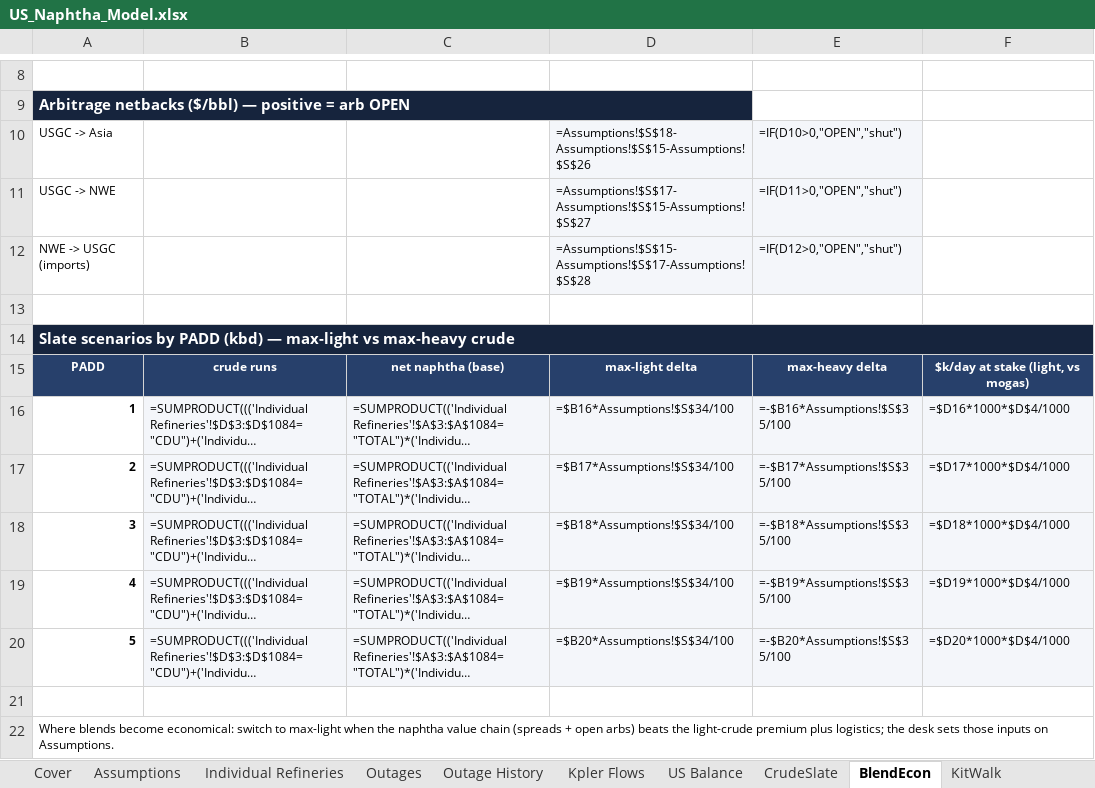
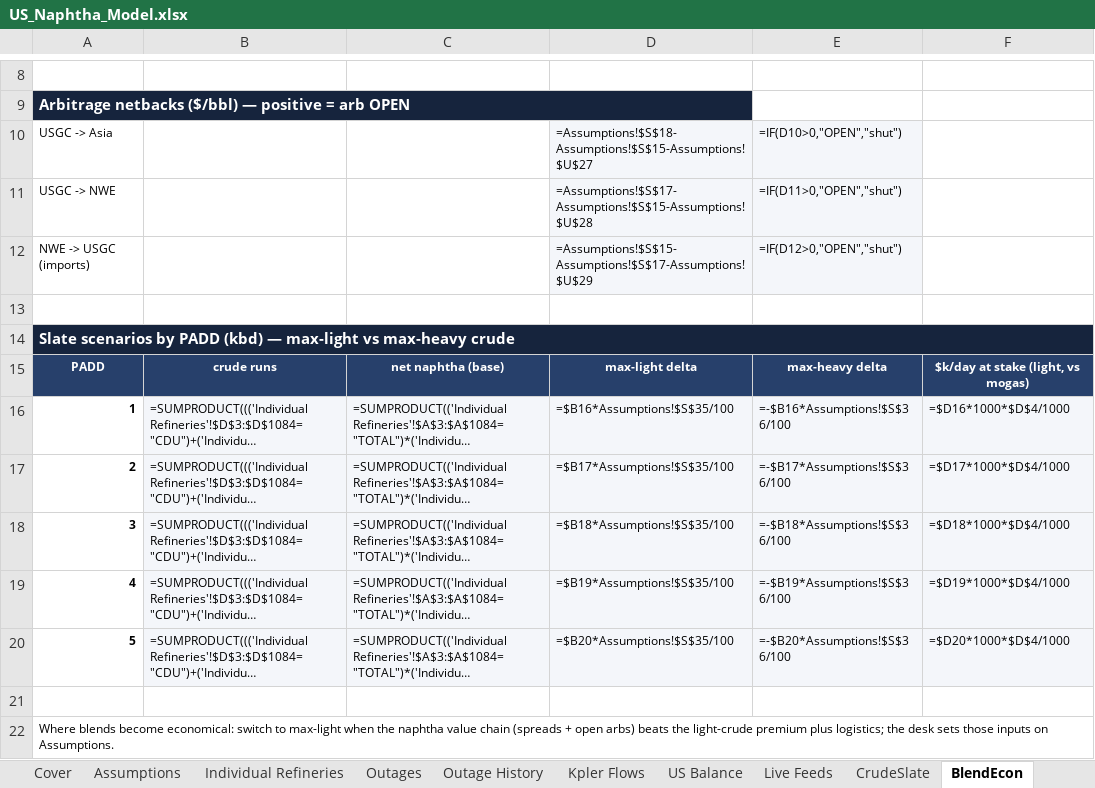
Before and after one commit to HoldenCole/Zero-Based-Model, an Excel workbook: dist/US_Naphtha_Model.xlsx, sheet BlendEcon, drawn as a sheet; only a part is shown, gaps mark what is left out; long unchanged cells end in …; values as stored, in another font and other column widths than the file's, no borders; formulas without a stored value are shown as written; charts and pictures not drawn; the diff names each change by its address in the sheet, - before the commit and + after, or states it on an @@ line.

```diff
--- a/dist/US_Naphtha_Model.xlsx (sheet BlendEcon)
+++ b/dist/US_Naphtha_Model.xlsx (sheet BlendEcon)
+sheet tab: Live Feeds
-D10: =Assumptions!$S$18-Assumptions!$S$15-Assumptions!$S$26
+D10: =Assumptions!$S$18-Assumptions!$S$15-Assumptions!$U$27
-D11: =Assumptions!$S$17-Assumptions!$S$15-Assumptions!$S$27
+D11: =Assumptions!$S$17-Assumptions!$S$15-Assumptions!$U$28
-D12: =Assumptions!$S$15-Assumptions!$S$17-Assumptions!$S$28
+D12: =Assumptions!$S$15-Assumptions!$S$17-Assumptions!$U$29
-D16: =$B16*Assumptions!$S$34/100
+D16: =$B16*Assumptions!$S$35/100
-E16: =-$B16*Assumptions!$S$35/100
+E16: =-$B16*Assumptions!$S$36/100
-D17: =$B17*Assumptions!$S$34/100
+D17: =$B17*Assumptions!$S$35/100
-E17: =-$B17*Assumptions!$S$35/100
+E17: =-$B17*Assumptions!$S$36/100
-D18: =$B18*Assumptions!$S$34/100
+D18: =$B18*Assumptions!$S$35/100
-E18: =-$B18*Assumptions!$S$35/100
+E18: =-$B18*Assumptions!$S$36/100
-D19: =$B19*Assumptions!$S$34/100
+D19: =$B19*Assumptions!$S$35/100
-E19: =-$B19*Assumptions!$S$35/100
+E19: =-$B19*Assumptions!$S$36/100
-D20: =$B20*Assumptions!$S$34/100
+D20: =$B20*Assumptions!$S$35/100
-E20: =-$B20*Assumptions!$S$35/100
+E20: =-$B20*Assumptions!$S$36/100
```
Also changed, not shown: sheet Assumptions, sheet Cover, sheet US Balance, sheet Outage History, charts or pictures, 7 other files.
